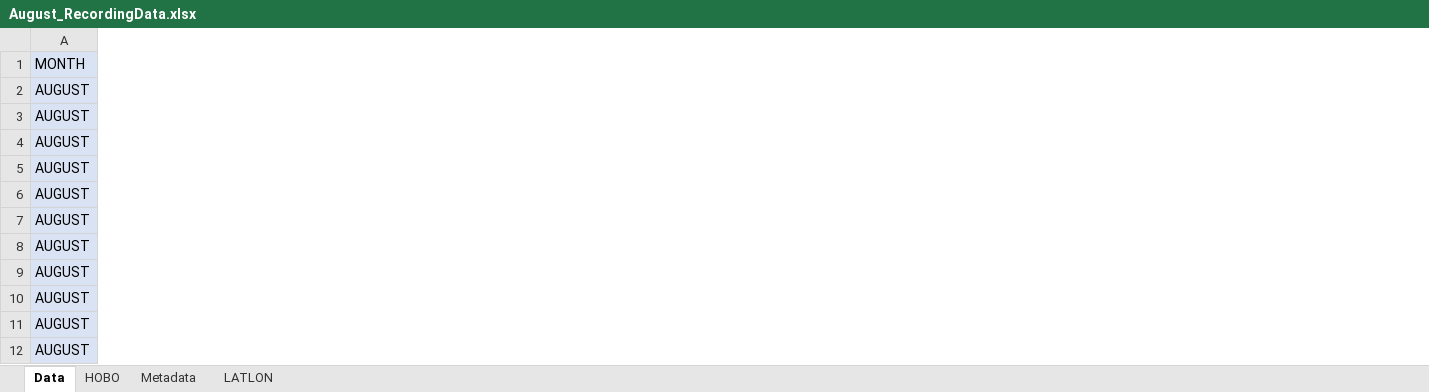
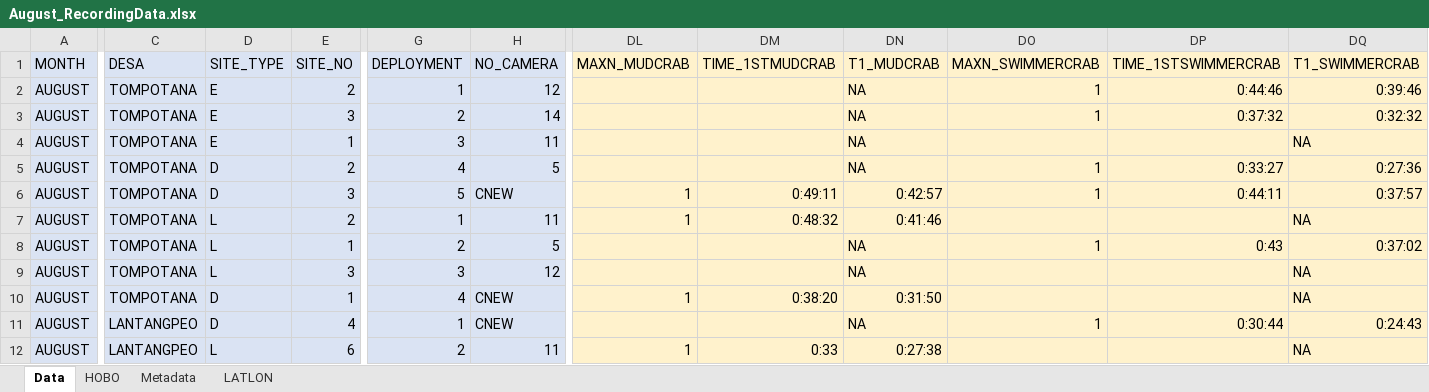
Before and after one commit to swulfing/TanakekeProject, an Excel workbook: URUVS/Datasheets/URUV/08.2024/August_RecordingData.xlsx, sheet Data, drawn as a sheet; only a part is shown, gaps mark what is left out; values as stored, in another font and other column widths than the file's, no borders; the diff covers the shown part only; the diff names each change by its address in the sheet, - before the commit and + after, or states it on an @@ line.

```diff
--- a/URUVS/Datasheets/URUV/08.2024/August_RecordingData.xlsx (sheet Data)
+++ b/URUVS/Datasheets/URUV/08.2024/August_RecordingData.xlsx (sheet Data)
@@ column C (DESA) unhidden, rows 2-12: TOMPOTANA | TOMPOTANA | TOMPOTANA | TOMPOTANA | TOMPOTANA | TOMPOTANA | TOMPOTANA | TOMPOTANA | TOMPOTANA | LANTANGPEO | LANTANGPEO @@
@@ column D (SITE_TYPE) unhidden, rows 2-12: E | E | E | D | D | L | L | L | D | D | L @@
@@ column E (SITE_NO) unhidden, rows 2-12: 2 | 3 | 1 | 2 | 3 | 2 | 1 | 3 | 1 | 4 | 6 @@
@@ column G (DEPLOYMENT) unhidden, rows 2-12: 1 | 2 | 3 | 4 | 5 | 1 | 2 | 3 | 4 | 1 | 2 @@
@@ column H (NO_CAMERA) unhidden, rows 2-12: 12 | 14 | 11 | 5 | CNEW | 11 | 5 | 12 | CNEW | CNEW | 11 @@
+column DL (MAXN_MUDCRAB), rows 6-12: 1 | 1 |  |  | 1 |  | 1
+column DM (TIME_1STMUDCRAB), rows 6-12: 0:49:11 | 0:48:32 |  |  | 0:38:20 |  | 0:33
+column DN (T1_MUDCRAB), rows 2-12: NA | NA | NA | NA | 0:42:57 | 0:41:46 | NA | NA | 0:31:50 | NA | 0:27:38
+column DO (MAXN_SWIMMERCRAB), rows 2-11: 1 | 1 |  | 1 | 1 |  | 1 |  |  | 1
+column DP (TIME_1STSWIMMERCRAB), rows 2-11: 0:44:46 | 0:37:32 |  | 0:33:27 | 0:44:11 |  | 0:43 |  |  | 0:30:44
+column DQ (T1_SWIMMERCRAB), rows 2-12: 0:39:46 | 0:32:32 | NA | 0:27:36 | 0:37:57 | NA | 0:37:02 | NA | NA | 0:24:43 | NA
```
Also changed, not shown: 6 added columns and 20 edited cells elsewhere in this sheet, URUVS/Datasheets/URUV/04.2024/April_RecordingData.xlsx, URUVS/Datasheets/URUV/05.2024/May_RecordingData.xlsx, 12 other files.
